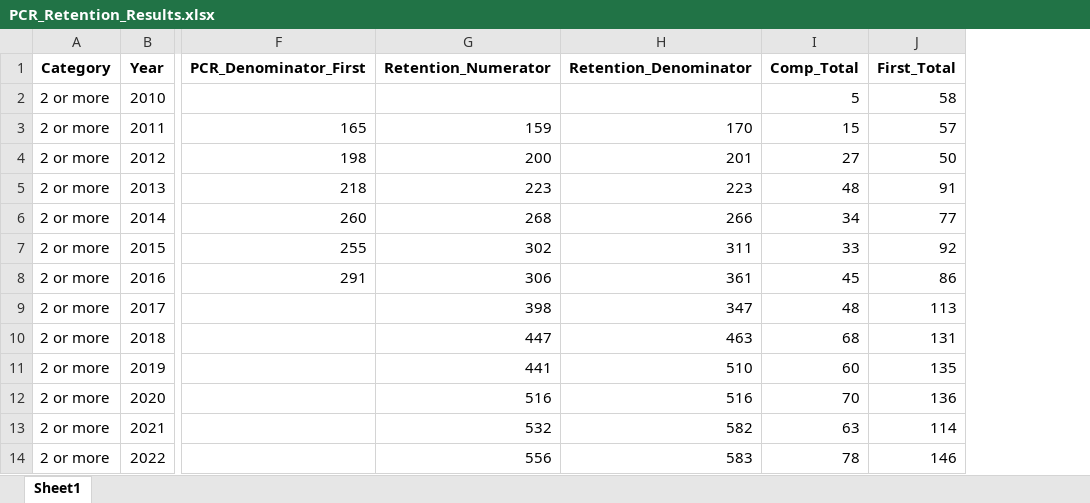
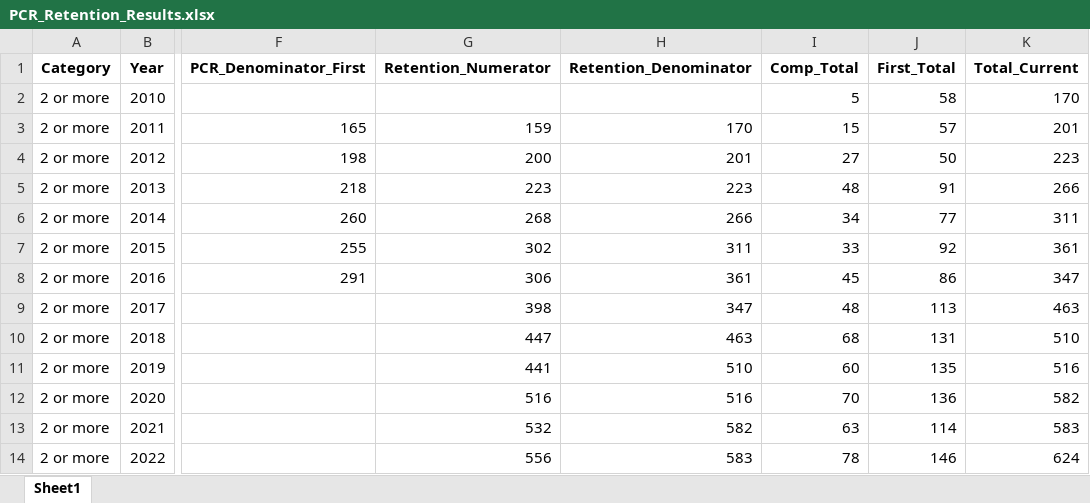
Before and after one commit to gphaser/IPEDS-Retention, an Excel workbook: Non_Mice_Analysis/PCR_Retention_Results.xlsx, sheet Sheet1, drawn as a sheet; only a part is shown, gaps mark what is left out; values as stored, in another font and other column widths than the file's, no borders; the diff names each change by its address in the sheet, - before the commit and + after, or states it on an @@ line.

Commit message:
uodated non mice analysis to include log scale

```diff
--- a/Non_Mice_Analysis/PCR_Retention_Results.xlsx (sheet Sheet1)
+++ b/Non_Mice_Analysis/PCR_Retention_Results.xlsx (sheet Sheet1)
+column K (Total_Current), rows 2-14: 170 | 201 | 223 | 266 | 311 | 361 | 347 | 463 | 510 | 516 | 582 | 583 | 624
```
Also changed, not shown: Non_Mice_Analysis/PCR_Retention_Summary.xlsx, 13 other files.
